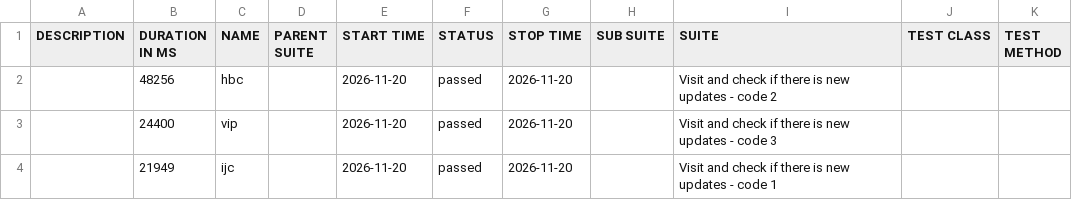
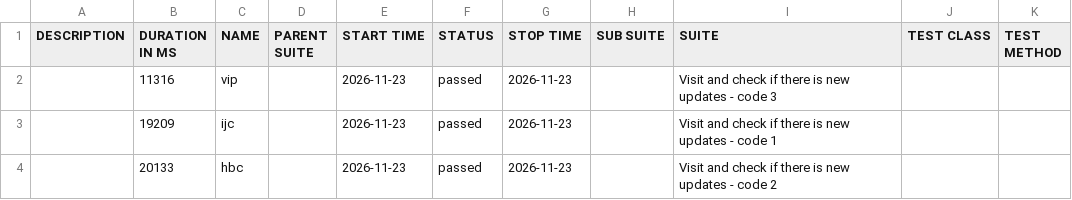
Before and after one commit to 11tdlong/repo11, a CSV file: tmp/allure-cypress/data/suites.csv, drawn as a sheet.

```diff
--- a/tmp/allure-cypress/data/suites.csv
+++ b/tmp/allure-cypress/data/suites.csv
@@ -1,4 +1,4 @@
 "DESCRIPTION","DURATION IN MS","NAME","PARENT SUITE","START TIME","STATUS","STOP TIME","SUB SUITE","SUITE","TEST CLASS","TEST METHOD"
-"","48256","hbc","","2026-11-20","passed","2026-11-20","","Visit and check if there is new updates - code 2","",""
-"","24400","vip","","2026-11-20","passed","2026-11-20","","Visit and check if there is new updates - code 3","",""
-"","21949","ijc","","2026-11-20","passed","2026-11-20","","Visit and check if there is new updates - code 1","",""
+"","11316","vip","","2026-11-23","passed","2026-11-23","","Visit and check if there is new updates - code 3","",""
+"","19209","ijc","","2026-11-23","passed","2026-11-23","","Visit and check if there is new updates - code 1","",""
+"","20133","hbc","","2026-11-23","passed","2026-11-23","","Visit and check if there is new updates - code 2","",""
```
Also changed, not shown: 21 other files.
